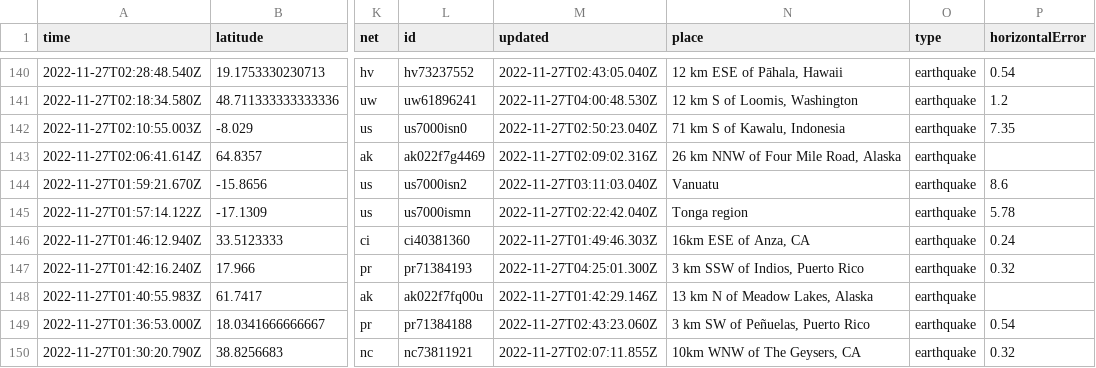
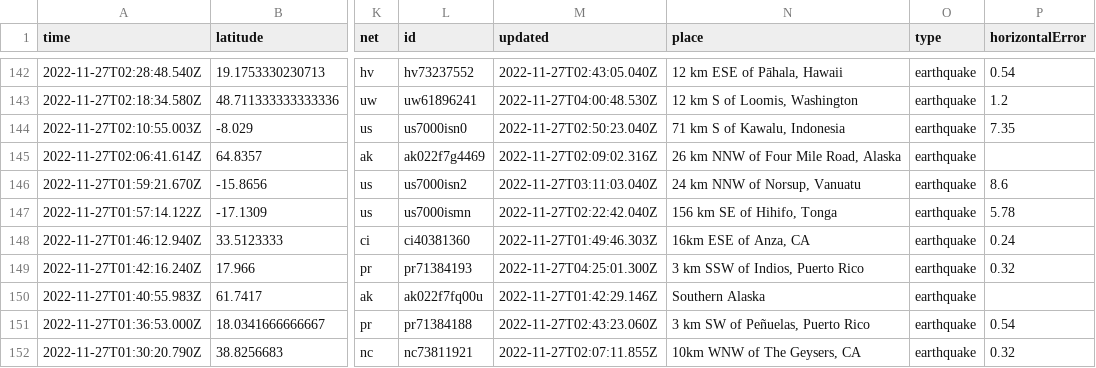
Before and after one commit to katielicari/nicar22-github-action, a CSV file: usgs_current.csv, drawn as a sheet; only a part is shown, gaps mark what is left out; addresses are those after the commit; the diff covers the shown part only; the diff names each change by its address in the sheet, - before the commit and + after, or states it on an @@ line.

```diff
--- a/usgs_current.csv
+++ b/usgs_current.csv
-N146 (place): Vanuatu
+N146 (place): 24 km NNW of Norsup, Vanuatu
-N147 (place): Tonga region
+N147 (place): 156 km SE of Hihifo, Tonga
-N150 (place): 13 km N of Meadow Lakes, Alaska
+N150 (place): Southern Alaska
```
Also changed, not shown: 2 added rows, 2 removed rows and 36 edited cells elsewhere in this file.
